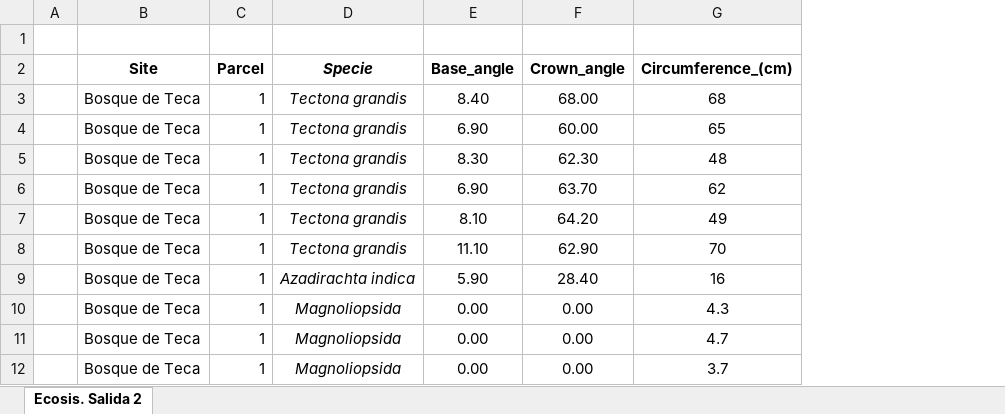
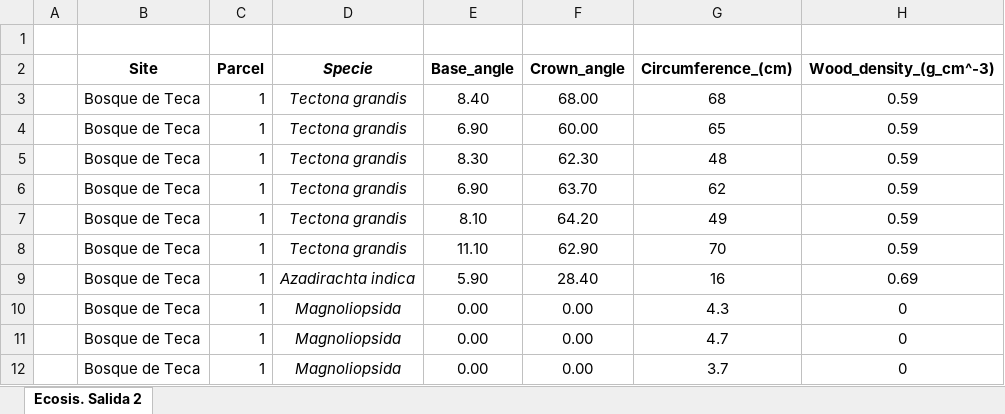
Before and after one commit to fundestpuente/SIC25-SISTEMA-DE-ANALISIS-DE-CAPTURA-DE-CARBONO-FORESTAL, an Excel workbook: datos/Captura_Info.xlsx, sheet Ecosis. Salida 2, drawn as a sheet; only a part is shown; values as stored, in another font and other column widths than the file's, no borders; the diff names each change by its address in the sheet, - before the commit and + after, or states it on an @@ line.

Commit message:
Actualización de datos, densidad del árbol agregado en datos y ordenar

```diff
--- a/datos/Captura_Info.xlsx (sheet Ecosis. Salida 2)
+++ b/datos/Captura_Info.xlsx (sheet Ecosis. Salida 2)
+column H (Wood_density_(g_cm^-3)), rows 3-12: 0.59 | 0.59 | 0.59 | 0.59 | 0.59 | 0.59 | 0.69 | 0 | 0 | 0
```
Also changed, not shown: 1 other file.
